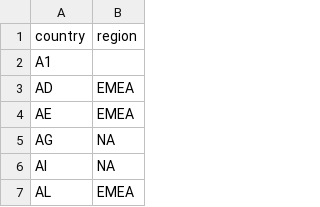
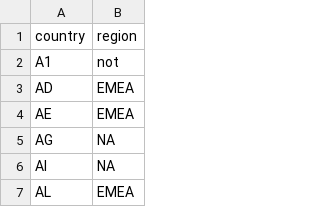
Before and after one commit to JuanFranco-hub/Data_Analytics_Project, a CSV file: Datos/geo_lookup.csv, drawn as a sheet; only a part is shown.

Commit message:
Update geo_lookup.csv

```diff
--- a/Datos/geo_lookup.csv
+++ b/Datos/geo_lookup.csv
@@ -1,3 +1,3 @@
 country,region
-A1,
+A1,not
 AD,EMEA
```
